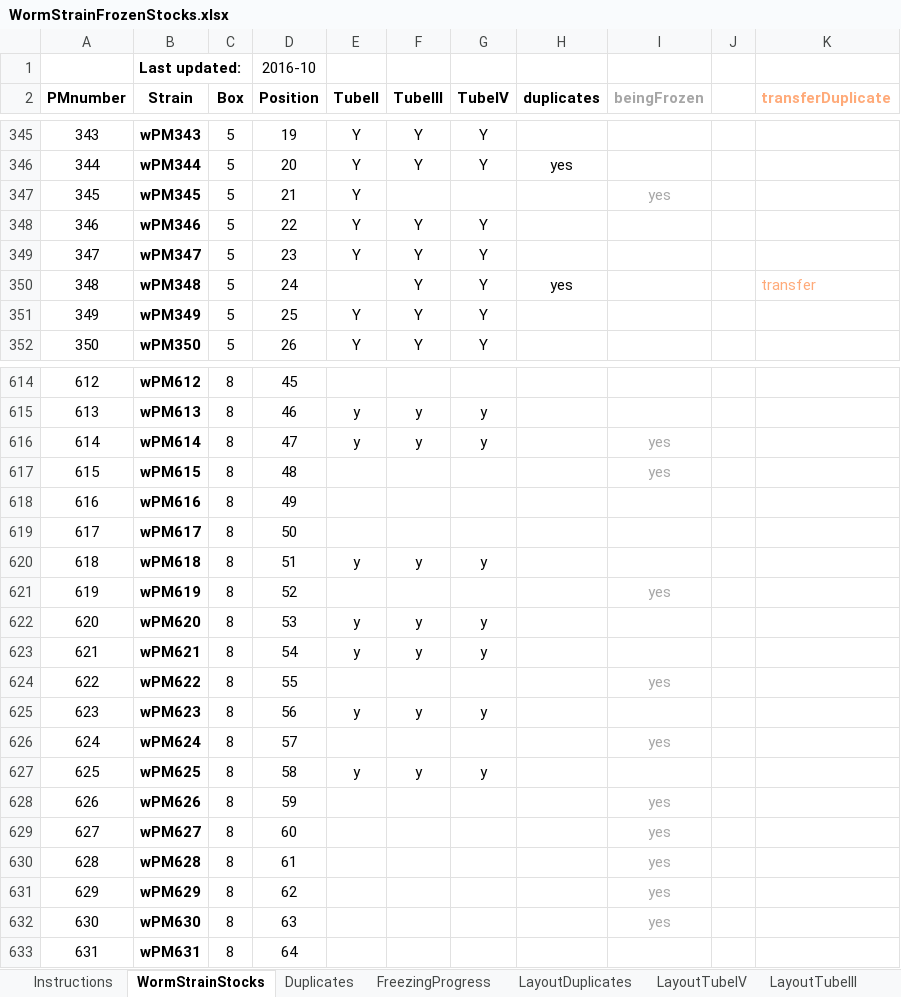
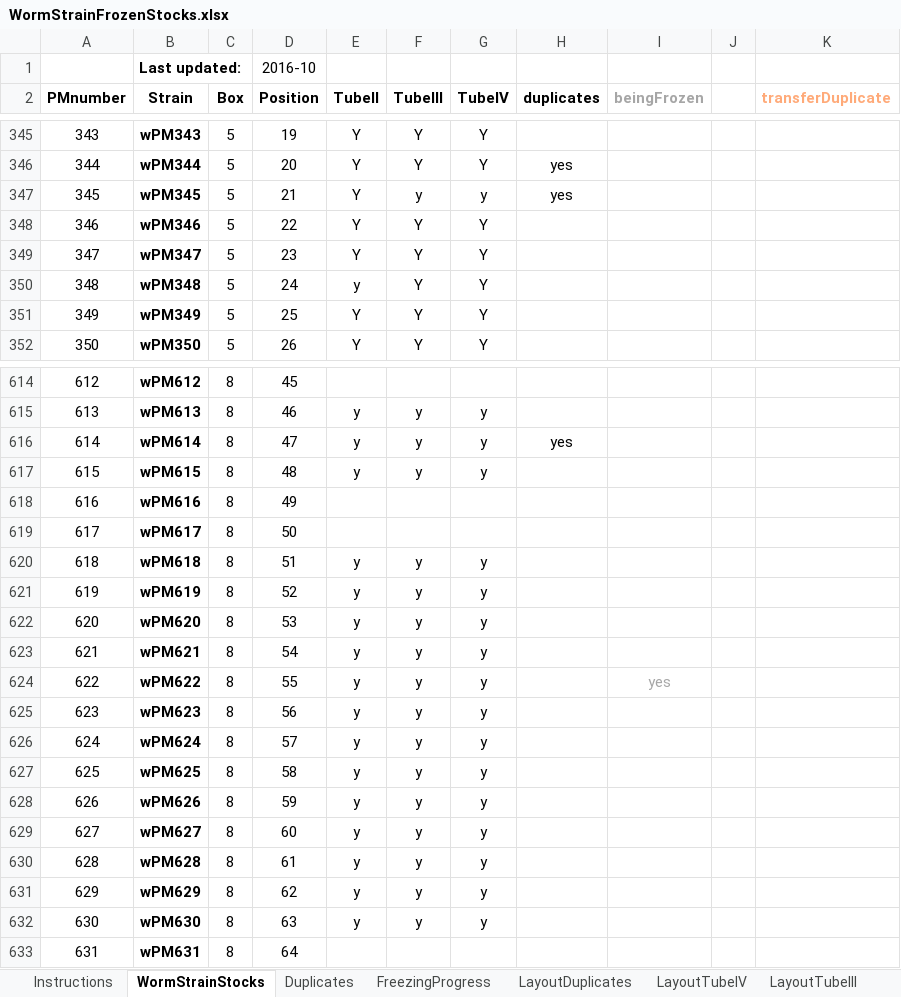
Before and after one commit to jsemple19/WORMS, an Excel workbook: WormStrainFrozenStocks.xlsx, sheet WormStrainStocks, drawn as a sheet; only a part is shown, gaps mark what is left out; values as stored, in another font and other column widths than the file's, no borders; conditional formats not drawn; the diff covers the shown part only; the diff names each change by its address in the sheet, - before the commit and + after, or states it on an @@ line.

Commit message:
transferred strains to lN2. updated benchling

```diff
--- a/WormStrainFrozenStocks.xlsx (sheet WormStrainStocks)
+++ b/WormStrainFrozenStocks.xlsx (sheet WormStrainStocks)
-F347 (TubeIII): (empty)
+F347 (TubeIII): y
-G347 (TubeIV): (empty)
+G347 (TubeIV): y
-H347 (duplicates): (empty)
+H347 (duplicates): yes
-I347 (beingFrozen): yes
+I347 (beingFrozen): (empty)
-E350 (TubeII): (empty)
+E350 (TubeII): y
-H350 (duplicates): yes
+H350 (duplicates): (empty)
-K350 (transferDuplicate): transfer
+K350 (transferDuplicate): (empty)
-H616 (duplicates): (empty)
+H616 (duplicates): yes
-I616:I617 (beingFrozen): yes
+I616:I617 (beingFrozen): (empty)
-E617 (TubeII): (empty)
+E617 (TubeII): y
-F617 (TubeIII): (empty)
+F617 (TubeIII): y
-G617 (TubeIV): (empty)
+G617 (TubeIV): y
-E621 (TubeII): (empty)
+E621 (TubeII): y
-F621 (TubeIII): (empty)
+F621 (TubeIII): y
-G621 (TubeIV): (empty)
+G621 (TubeIV): y
-I621 (beingFrozen): yes
+I621 (beingFrozen): (empty)
-E624 (TubeII): (empty)
+E624 (TubeII): y
-F624 (TubeIII): (empty)
+F624 (TubeIII): y
-G624 (TubeIV): (empty)
+G624 (TubeIV): y
-E626 (TubeII): (empty)
+E626 (TubeII): y
-F626 (TubeIII): (empty)
+F626 (TubeIII): y
-G626 (TubeIV): (empty)
+G626 (TubeIV): y
-I626 (beingFrozen): yes
+I626 (beingFrozen): (empty)
-E628:E632 (TubeII): (empty)
+E628:E632 (TubeII): y
-F628:F632 (TubeIII): (empty)
+F628:F632 (TubeIII): y
-G628:G632 (TubeIV): (empty)
+G628:G632 (TubeIV): y
-I628:I632 (beingFrozen): yes
+I628:I632 (beingFrozen): (empty)
```
Also changed, not shown: 28 edited cells elsewhere in this sheet, sheet FreezingProgress, sheet Duplicates, sheet LayoutDuplicates, sheet LayoutTubeII, sheet LayoutTubeIII, sheet LayoutTubeIV, formulas that keep their value, 7 other files.
